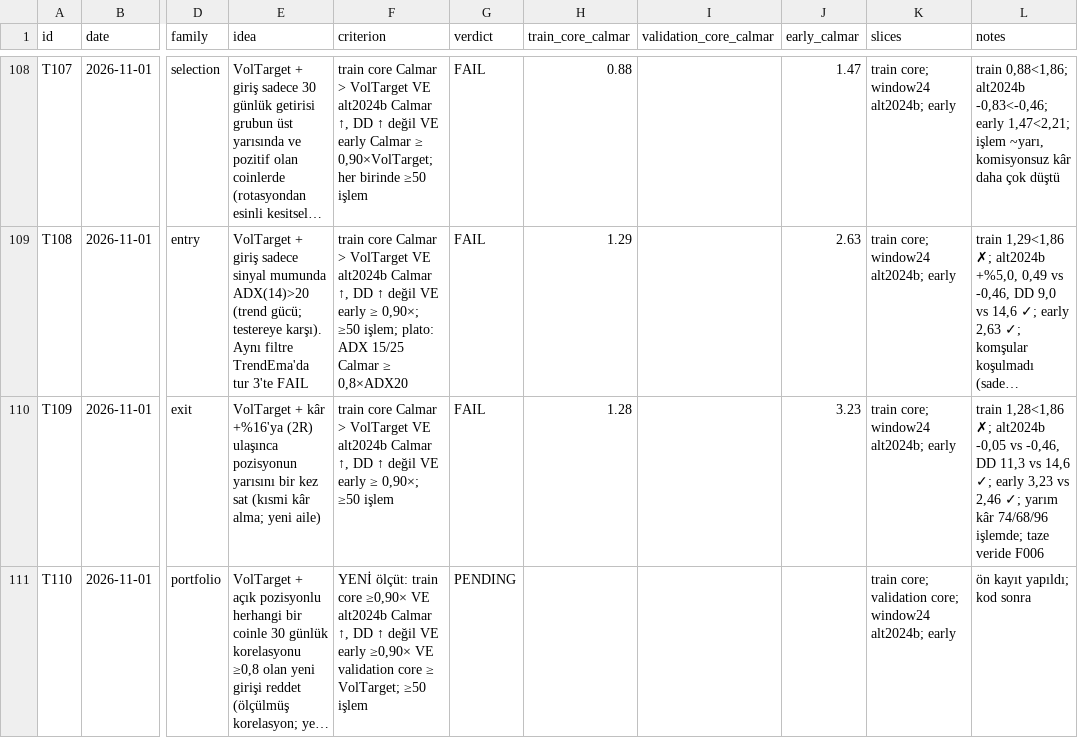
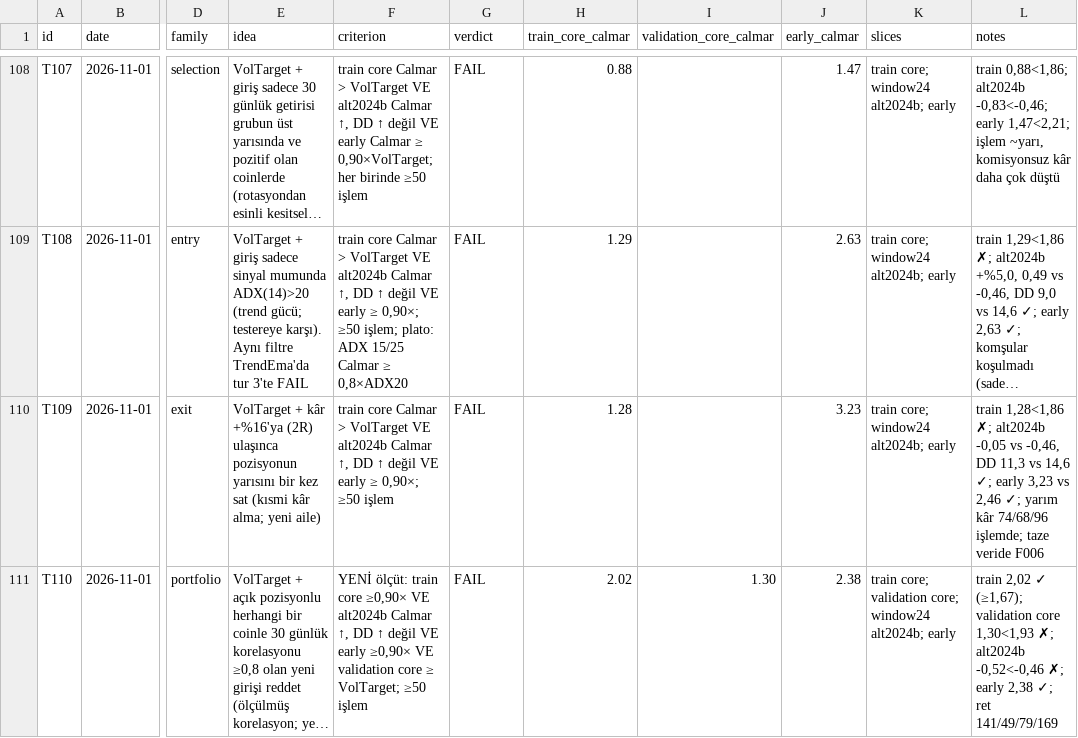
Before and after one commit to mertrumi-dev/ft-lab, a CSV file: docs/trials.csv, drawn as a sheet; only a part is shown, gaps mark what is left out; long unchanged cells end in …; the diff names each change by its address in the sheet, - before the commit and + after, or states it on an @@ line.

```diff
--- a/docs/trials.csv
+++ b/docs/trials.csv
-G111 (verdict): PENDING
+G111 (verdict): FAIL
-H111 (train_core_calmar): (empty)
+H111 (train_core_calmar): 2.02
-I111 (validation_core_calmar): (empty)
+I111 (validation_core_calmar): 1.30
-J111 (early_calmar): (empty)
+J111 (early_calmar): 2.38
-L111 (notes): ön kayıt yapıldı; kod sonra
+L111 (notes): train 2,02 ✓ (≥1,67); validation core 1,30<1,93 ✗; alt2024b -0,52<-0,46 ✗; early 2,38 ✓; ret 141/49/79/169
```
Also changed, not shown: 2 other files.
